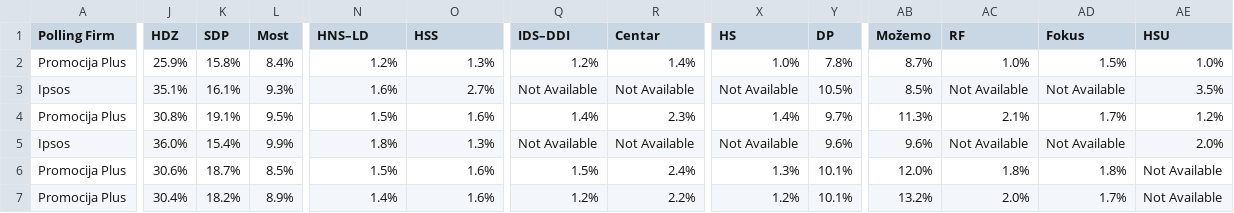
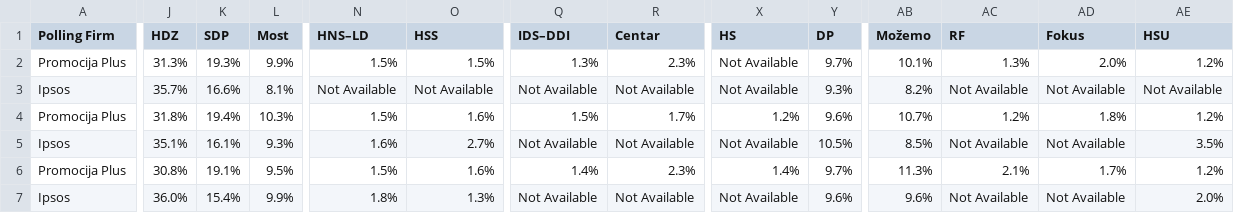
Before and after one commit to michalskop/europeelects, a CSV file: v2/data/hr.csv, drawn as a sheet; only a part is shown, gaps mark what is left out; the shorter side is filled out with more unchanged rows; addresses are those after the commit; rows hold the shown columns only; the diff covers the shown part only; the diff names each change by its address in the sheet, - before the commit and + after, or states it on an @@ line.

```diff
--- a/v2/data/hr.csv
+++ b/v2/data/hr.csv
+row 2: Promocija Plus | 31.3% | 19.3% | 9.9% | 1.5% | 1.5% | 1.3% | 2.3% | Not Available | 9.7% | 10.1% | 1.3% | 2.0% | 1.2%
+row 3: Ipsos | 35.7% | 16.6% | 8.1% | Not Available | Not Available | Not Available | Not Available | Not Available | 9.3% | 8.2% | Not Available | Not Available | Not Available
-J4 (HDZ): 25.9%
+J4 (HDZ): 31.8%
-K4 (SDP): 15.8%
+K4 (SDP): 19.4%
-L4 (Most): 8.4%
+L4 (Most): 10.3%
-N4 (HNS–LD): 1.2%
+N4 (HNS–LD): 1.5%
-O4 (HSS): 1.3%
+O4 (HSS): 1.6%
-Q4 (IDS–DDI): 1.2%
+Q4 (IDS–DDI): 1.5%
-R4 (Centar): 1.4%
+R4 (Centar): 1.7%
-X4 (HS): 1.0%
+X4 (HS): 1.2%
-Y4 (DP): 7.8%
+Y4 (DP): 9.6%
-AB4 (Možemo): 8.7%
+AB4 (Možemo): 10.7%
-AC4 (RF): 1.0%
+AC4 (RF): 1.2%
-AD4 (Fokus): 1.5%
+AD4 (Fokus): 1.8%
-AE4 (HSU): 1.0%
+AE4 (HSU): 1.2%
```
Also changed, not shown: 2 edited cells elsewhere in this file, v2/data/bg.csv, v2/data/es.csv, 5 other files.
